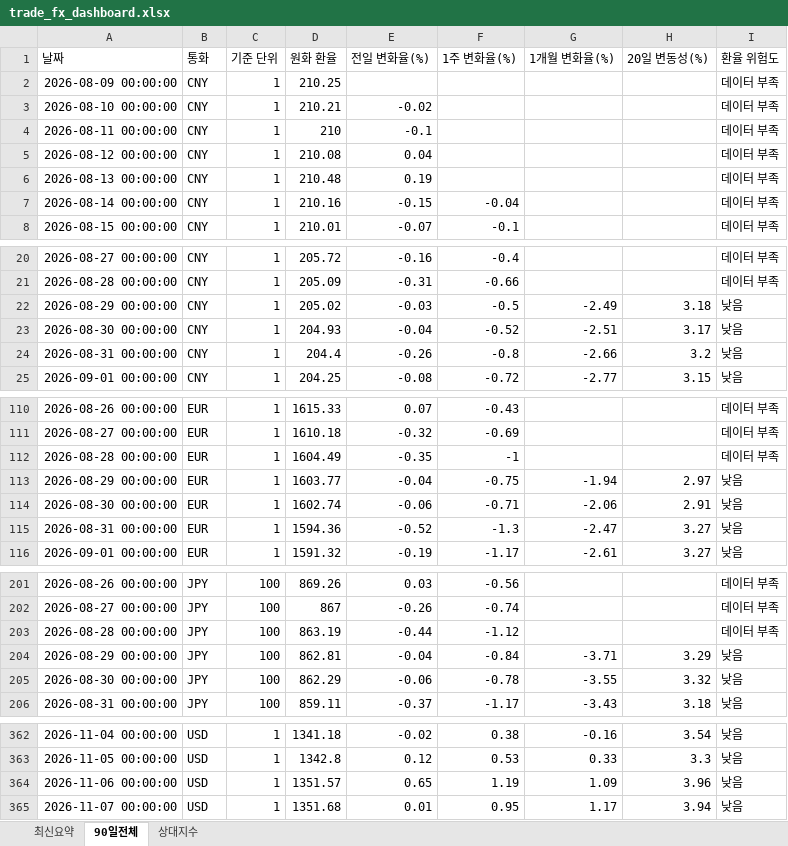
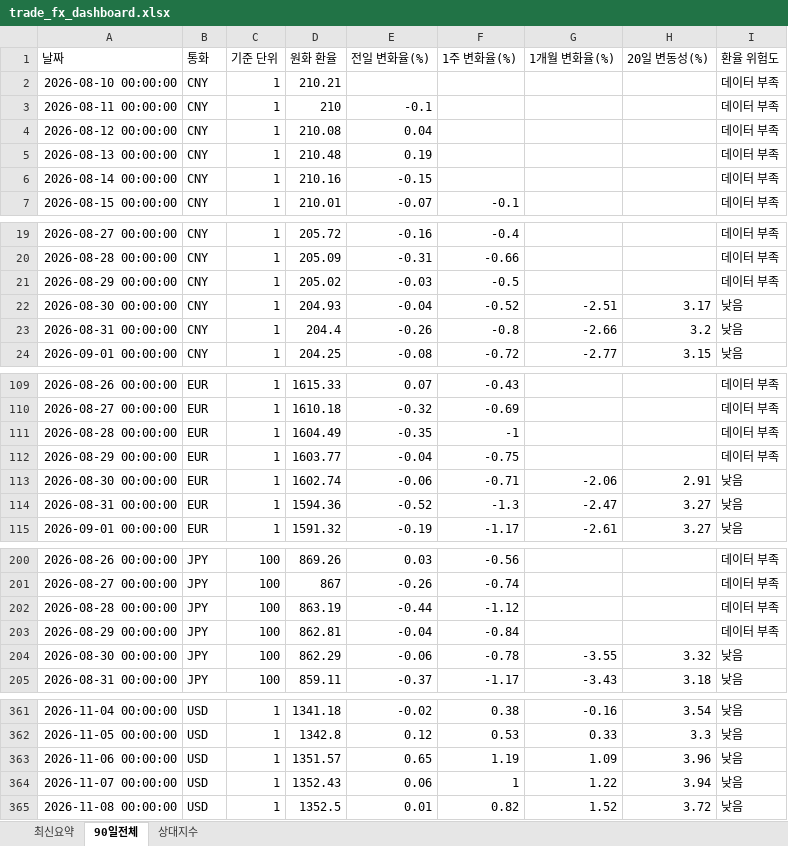
Before and after one commit to wnsdnjs867-svg/4-, an Excel workbook: trade_fx_dashboard.xlsx, sheet 90일전체, drawn as a sheet; only a part is shown, gaps mark what is left out; values as stored, in another font and other column widths than the file's, no borders; removed rows and columns are numbered as before the commit, all else as after; the diff covers the shown part only; the diff names each change by its address in the sheet, - before the commit and + after, or states it on an @@ line.

```diff
--- a/trade_fx_dashboard.xlsx (sheet 90일전체)
+++ b/trade_fx_dashboard.xlsx (sheet 90일전체)
-row 2: 2026-08-09 00:00:00 | CNY | 1 | 210.25 |  |  |  |  | 데이터 부족
-E2 (전일 변화율(%)): -0.02
+E2 (전일 변화율(%)): (empty)
-F6 (1주 변화율(%)): -0.04
+F6 (1주 변화율(%)): (empty)
-G21 (1개월 변화율(%)): -2.49
+G21 (1개월 변화율(%)): (empty)
-H21 (20일 변동성(%)): 3.18
+H21 (20일 변동성(%)): (empty)
-I21 (환율 위험도): 낮음
+I21 (환율 위험도): 데이터 부족
-G112 (1개월 변화율(%)): -1.94
+G112 (1개월 변화율(%)): (empty)
-H112 (20일 변동성(%)): 2.97
+H112 (20일 변동성(%)): (empty)
-I112 (환율 위험도): 낮음
+I112 (환율 위험도): 데이터 부족
-G203 (1개월 변화율(%)): -3.71
+G203 (1개월 변화율(%)): (empty)
-H203 (20일 변동성(%)): 3.29
+H203 (20일 변동성(%)): (empty)
-I203 (환율 위험도): 낮음
+I203 (환율 위험도): 데이터 부족
-D364 (원화 환율): 1351.68
+D364 (원화 환율): 1352.43
-E364 (전일 변화율(%)): 0.01
+E364 (전일 변화율(%)): 0.06
-F364 (1주 변화율(%)): 0.95
+F364 (1주 변화율(%)): 1
-G364 (1개월 변화율(%)): 1.17
+G364 (1개월 변화율(%)): 1.22
+row 365: 2026-11-08 00:00:00 | USD | 1 | 1352.5 | 0.01 | 0.82 | 1.52 | 3.72 | 낮음
```
Also changed, not shown: 3 added rows, 3 removed rows and 22 edited cells elsewhere in this sheet, sheet 상대지수, sheet 최신요약, 1 other file.
